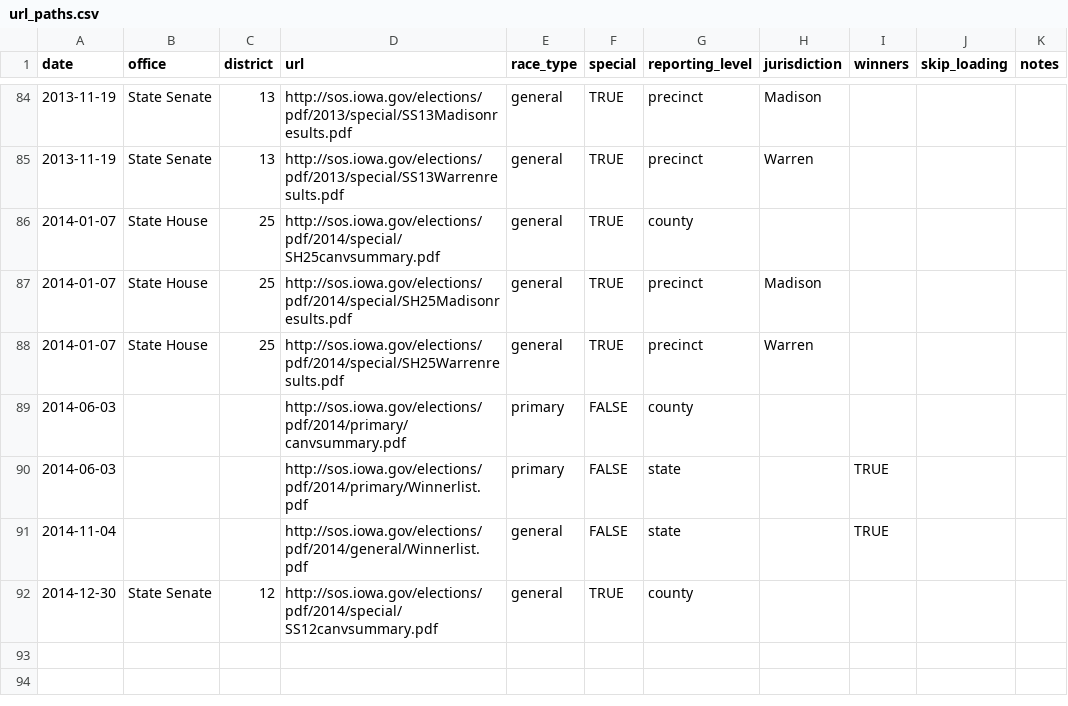
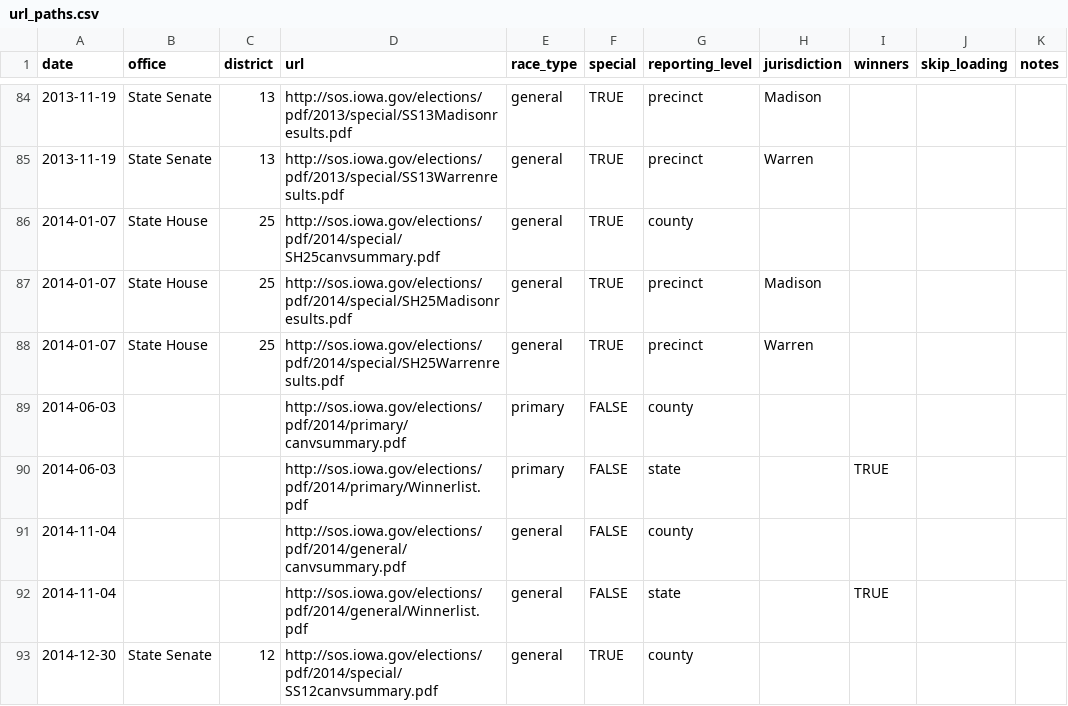
Before and after one commit to openelections/openelections-core, a CSV file: openelex/us/ia/mappings/url_paths.csv, drawn as a sheet; only a part is shown, gaps mark what is left out; the diff names each change by its address in the sheet, - before the commit and + after, or states it on an @@ line.

Commit message:
2014 primary and general loader work

```diff
--- a/openelex/us/ia/mappings/url_paths.csv
+++ b/openelex/us/ia/mappings/url_paths.csv
+row 91: 2014-11-04 |  |  | http://sos.iowa.gov/elections/pdf/2014/general/canvsummary.pdf | general | FALSE | county
```
Also changed, not shown: 2 other files.
